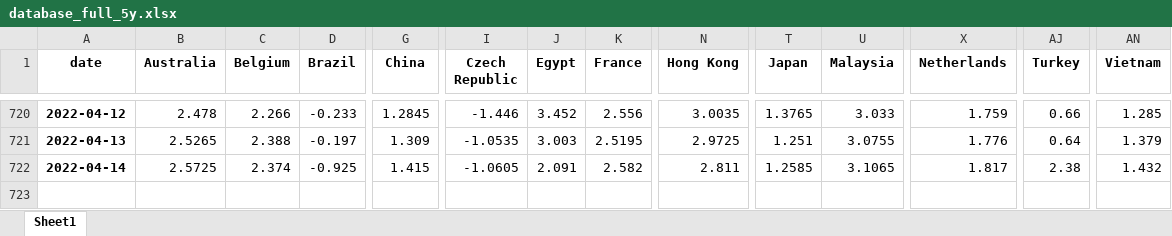
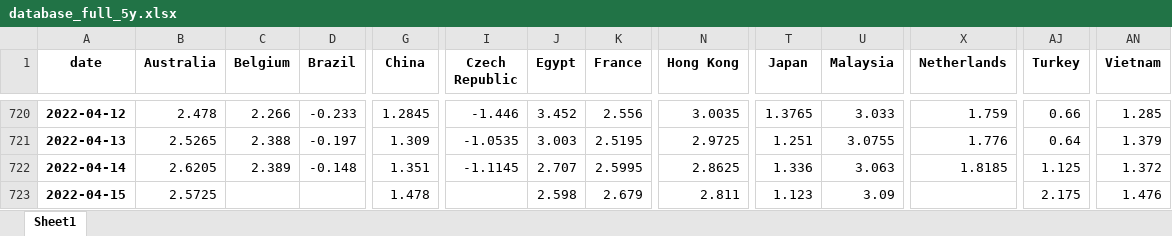
Before and after one commit to cober-data/curvature_database, an Excel workbook: database_full_5y.xlsx, sheet Sheet1, drawn as a sheet; only a part is shown, gaps mark what is left out; values as stored, in another font and other column widths than the file's, no borders; rows hold the shown columns only; the diff covers the shown part only; the diff names each change by its address in the sheet, - before the commit and + after, or states it on an @@ line.

```diff
--- a/database_full_5y.xlsx (sheet Sheet1)
+++ b/database_full_5y.xlsx (sheet Sheet1)
-B722 (Australia): 2.5725
+B722 (Australia): 2.6205
-C722 (Belgium): 2.374
+C722 (Belgium): 2.389
-D722 (Brazil): -0.925
+D722 (Brazil): -0.148
-G722 (China): 1.415
+G722 (China): 1.351
-I722 (Czech Republic): -1.0605
+I722 (Czech Republic): -1.1145
-J722 (Egypt): 2.091
+J722 (Egypt): 2.707
-K722 (France): 2.582
+K722 (France): 2.5995
-N722 (Hong Kong): 2.811
+N722 (Hong Kong): 2.8625
-T722 (Japan): 1.2585
+T722 (Japan): 1.336
-U722 (Malaysia): 3.1065
+U722 (Malaysia): 3.063
-X722 (Netherlands): 1.817
+X722 (Netherlands): 1.8185
-AJ722 (Turkey): 2.38
+AJ722 (Turkey): 1.125
-AN722 (Vietnam): 1.432
+AN722 (Vietnam): 1.372
+row 723: 2022-04-15 | 2.5725 |  |  | 1.478 |  | 2.598 | 2.679 | 2.811 | 1.123 | 3.09 |  | 2.175 | 1.476
```
Also changed, not shown: 1 edited cell elsewhere in this sheet, Bonds_France.xlsx, Bonds_Japan.xlsx, 39 other files.
